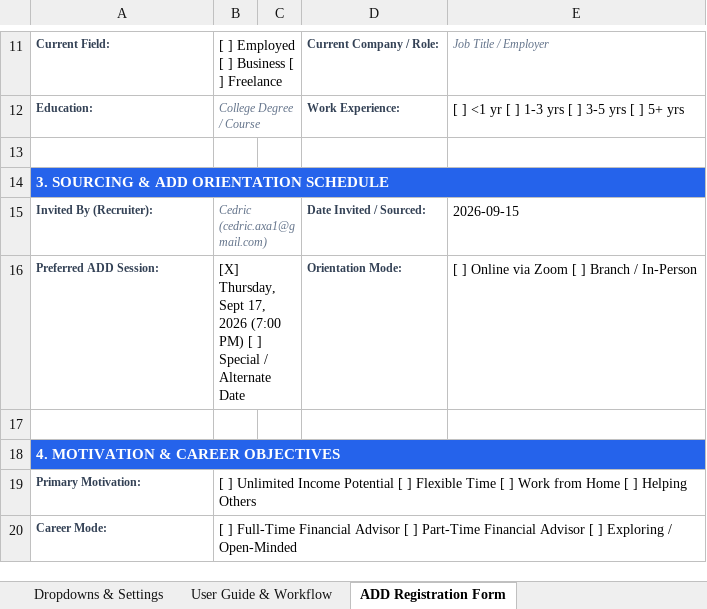
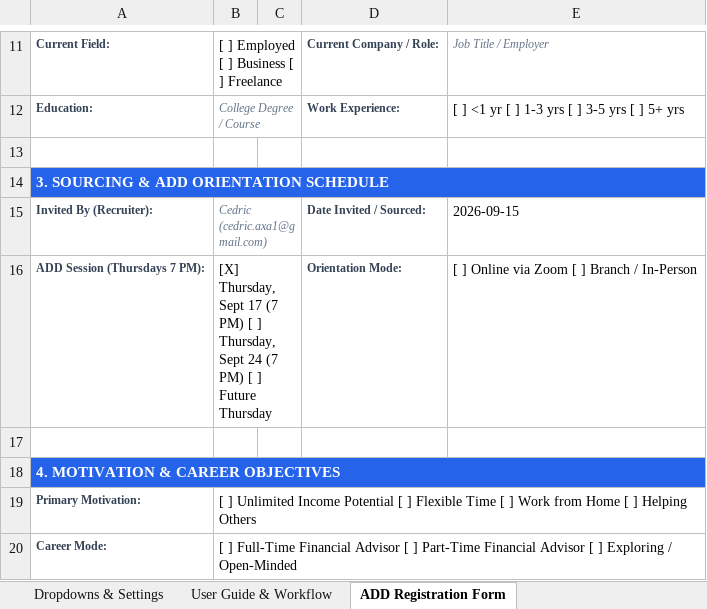
Before and after one commit to Calvinerrol1728/animated-doodle, an Excel workbook: Recruit_Monitoring_Tracker.xlsx, sheet ADD Registration Form, drawn as a sheet; only a part is shown, gaps mark what is left out; values as stored, in another font and other column widths than the file's, no borders; the diff names each change by its address in the sheet, - before the commit and + after, or states it on an @@ line.

Commit message:
Restrict all ADD session options exclusively to Thursdays at 7:00 PM
Co-authored-by: arena-agent <297053741+arena-agent@users.noreply.github.com>

```diff
--- a/Recruit_Monitoring_Tracker.xlsx (sheet ADD Registration Form)
+++ b/Recruit_Monitoring_Tracker.xlsx (sheet ADD Registration Form)
-A16: Preferred ADD Session:
+A16: ADD Session (Thursdays 7 PM):
-B16: …Thursday, Sept 17, 2026 (7:00 PM) [ ] Special / Alternate Date
+B16: …Thursday, Sept 17 (7 PM) [ ] Thursday, Sept 24 (7 PM) [ ] Future Thursday
```
Also changed, not shown: 4 other files.
